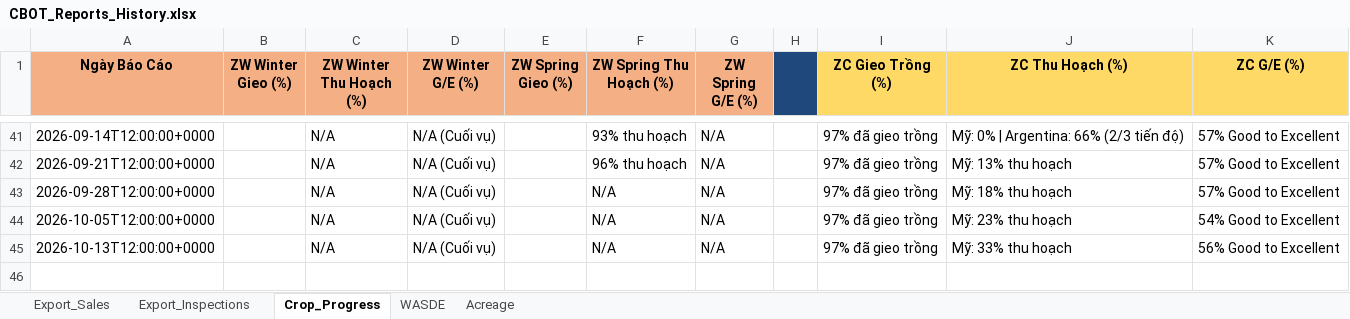
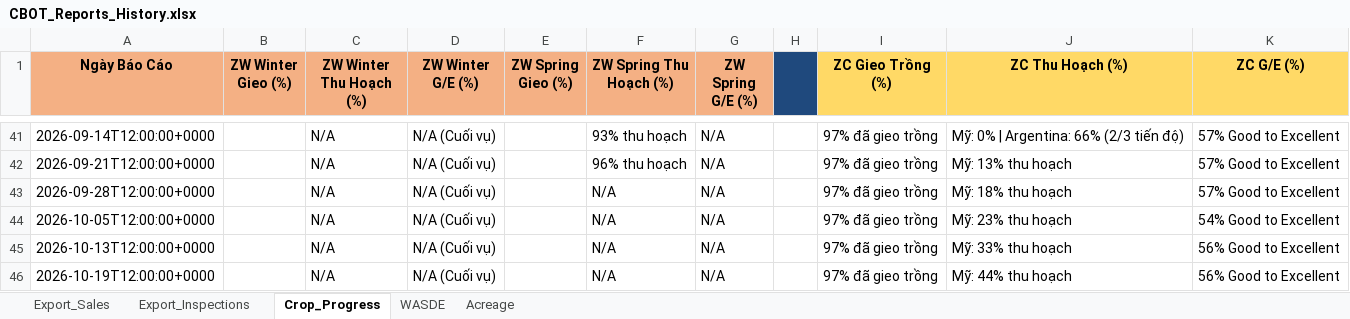
Before and after one commit to Thang-Cbot/dashboard, an Excel workbook: USDA Reports/CBOT_Reports_History.xlsx, sheet Crop_Progress, drawn as a sheet; only a part is shown, gaps mark what is left out; values as stored, in another font and other column widths than the file's, no borders; the diff names each change by its address in the sheet, - before the commit and + after, or states it on an @@ line.

```diff
--- a/USDA Reports/CBOT_Reports_History.xlsx (sheet Crop_Progress)
+++ b/USDA Reports/CBOT_Reports_History.xlsx (sheet Crop_Progress)
+row 46: 2026-10-19T12:00:00+0000 |  | N/A | N/A (Cuối vụ) |  | N/A | N/A |  | 97% đã gieo trồng | Mỹ: 44% thu hoạch | 56% Good to Excellent
```
Also changed, not shown: sheet Export_Inspections, 22 other files.
